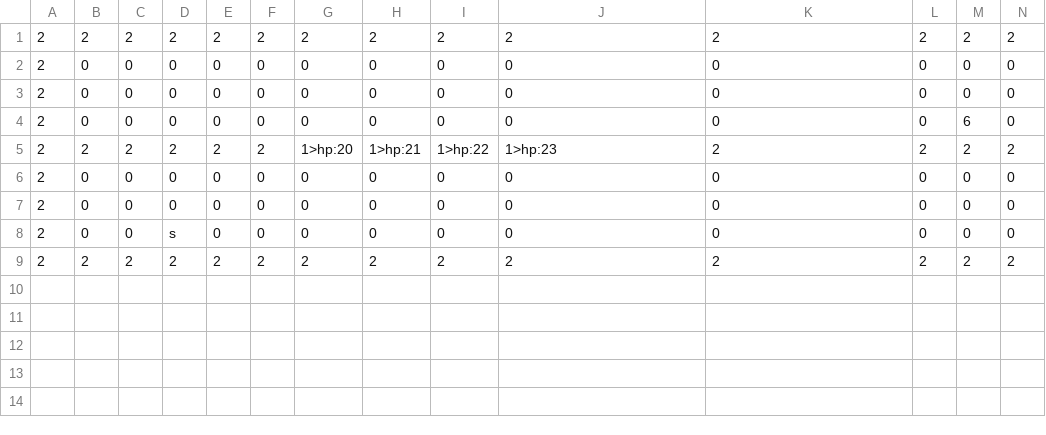
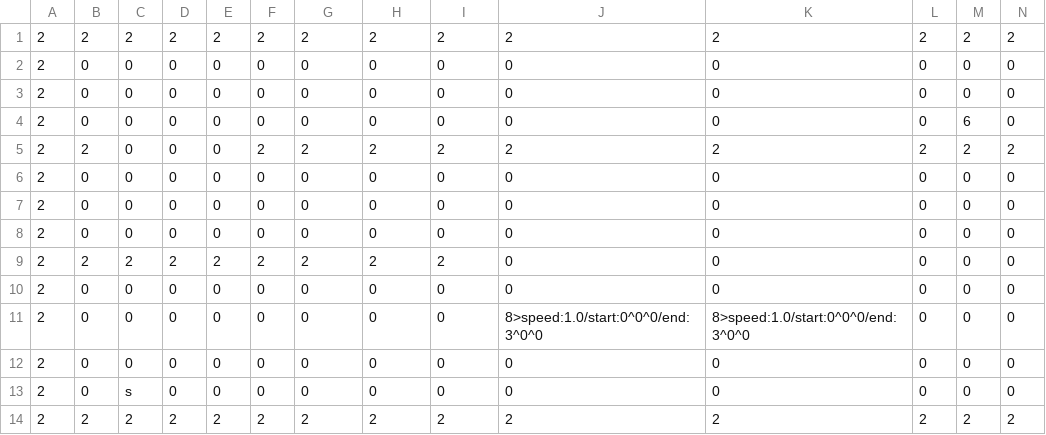
Before and after one commit to Roni2032/202410_BlastJump, a CSV file: media/Maps/Tutorial03.csv, drawn as a sheet; only a part is shown; rows hold the shown columns only; the diff names each change by its address in the sheet, - before the commit and + after, or states it on an @@ line.

```diff
--- a/media/Maps/Tutorial03.csv
+++ b/media/Maps/Tutorial03.csv
-C5: 2
+C5: 0
-D5: 2
+D5: 0
-E5: 2
+E5: 0
-G5: 1>hp:20
+G5: 2
-H5: 1>hp:21
+H5: 2
-I5: 1>hp:22
+I5: 2
-J5: 1>hp:23
+J5: 2
-D8: s
+D8: 0
+row 9: 2 | 2 | 2 | 2 | 2 | 2 | 2 | 2 | 2 | 0 | 0 | 0 | 0 | 0
+row 10: 2 | 0 | 0 | 0 | 0 | 0 | 0 | 0 | 0 | 0 | 0 | 0 | 0 | 0
+row 11: 2 | 0 | 0 | 0 | 0 | 0 | 0 | 0 | 0 | 8>speed:1.0/start:0^0^0/end:3^0^0 | 8>speed:1.0/start:0^0^0/end:3^0^0 | 0 | 0 | 0
+row 12: 2 | 0 | 0 | 0 | 0 | 0 | 0 | 0 | 0 | 0 | 0 | 0 | 0 | 0
+row 13: 2 | 0 | s | 0 | 0 | 0 | 0 | 0 | 0 | 0 | 0 | 0 | 0 | 0
```
Also changed, not shown: media/Maps/Tutorial02.csv, media/Maps/Tutorial05.csv.
